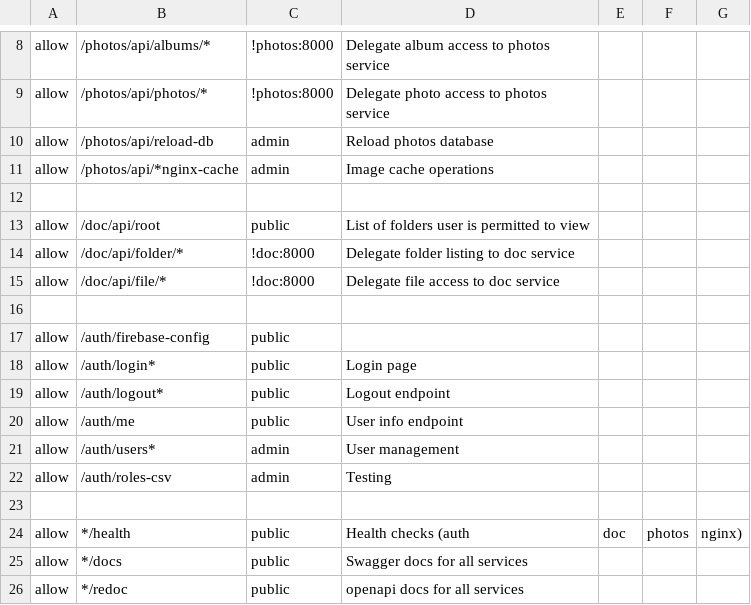
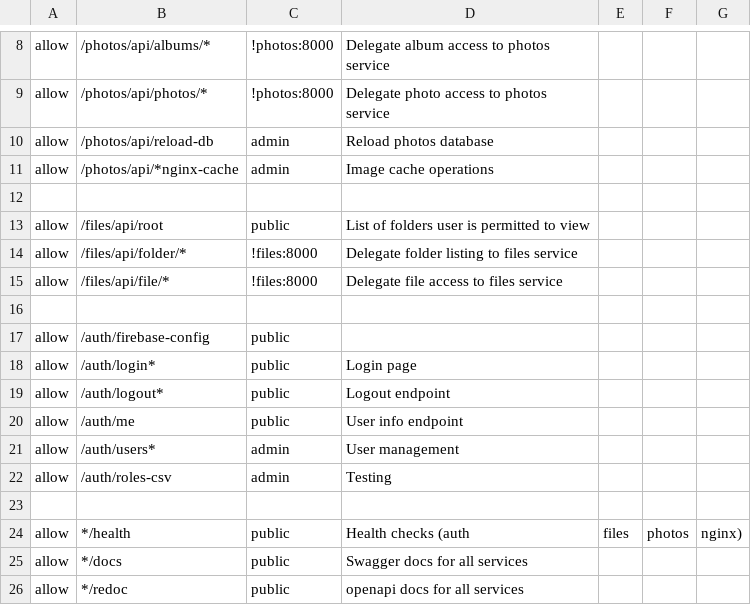
Before and after one commit to iot49/photo-web, a CSV file: auth/app/roles.csv, drawn as a sheet; only a part is shown, gaps mark what is left out.

```diff
--- a/auth/app/roles.csv
+++ b/auth/app/roles.csv
@@ -12,5 +12,5 @@ allow, /photos/api/*nginx-cache, admin, Image cache operations
 
-allow, /doc/api/root, public, List of folders user is permitted to view
-allow, /doc/api/folder/*, !doc:8000, Delegate folder listing to doc service
-allow, /doc/api/file/*, !doc:8000, Delegate file access to doc service
+allow, /files/api/root, public, List of folders user is permitted to view
+allow, /files/api/folder/*, !files:8000, Delegate folder listing to files service
+allow, /files/api/file/*, !files:8000, Delegate file access to files service
 
@@ -23,3 +23,3 @@ allow, /auth/roles-csv, admin, Testing
 
-allow, */health, public, Health checks (auth, doc, photos, nginx)
+allow, */health, public, Health checks (auth, files, photos, nginx)
 allow, */docs, public, Swagger docs for all services
```
Also changed, not shown: 20 other files.
